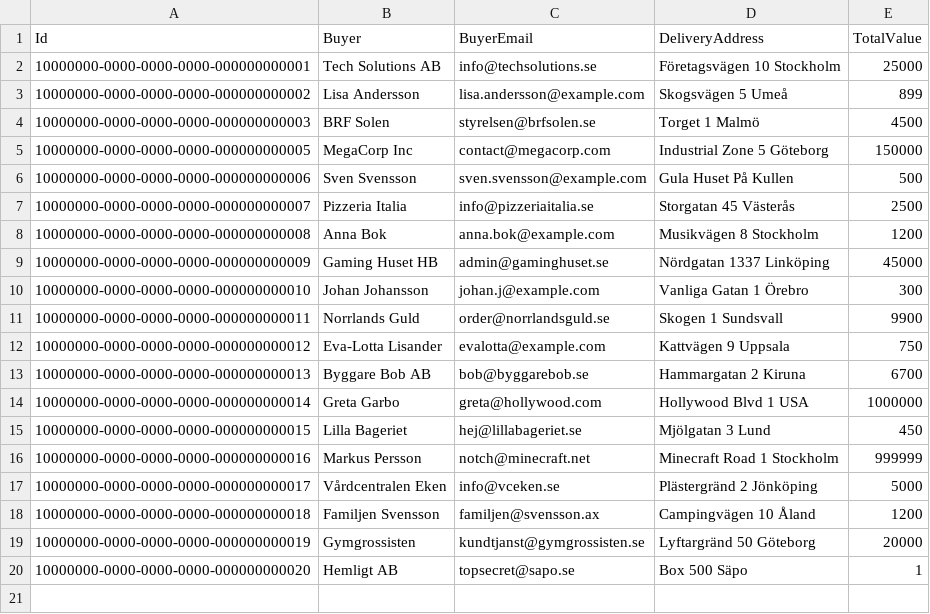
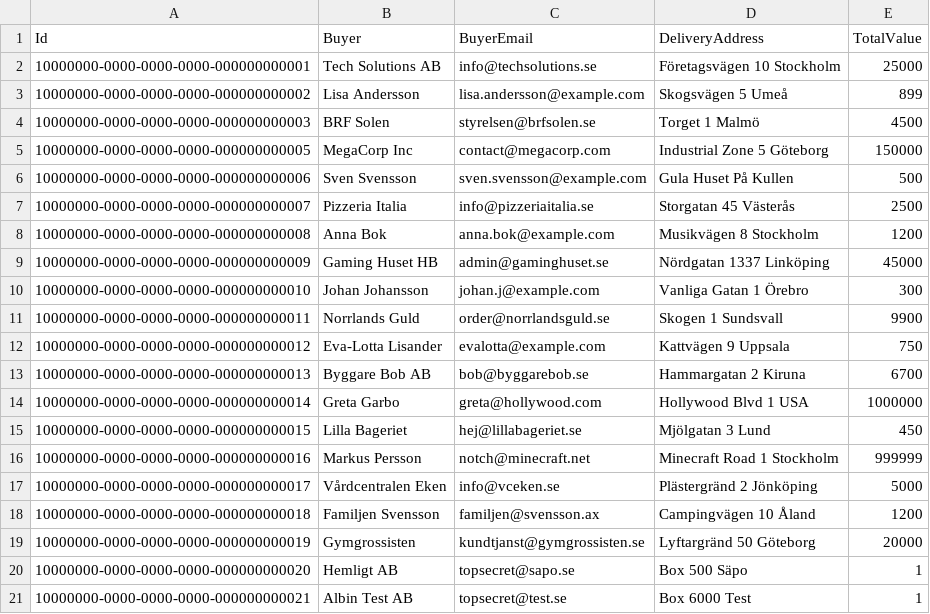
Before and after one commit to AlbinCode/StarCorp-AlbinVersion, a CSV file: StarCorp/Content/Orders.csv, drawn as a sheet.

Commit message:
AppDbContext inmemory implemented, hardcoded products and orders.

```diff
--- a/StarCorp/Content/Orders.csv
+++ b/StarCorp/Content/Orders.csv
@@ -20 +20,2 @@ Id,Buyer,BuyerEmail,DeliveryAddress,TotalValue
 10000000-0000-0000-0000-000000000020,Hemligt AB,topsecret@sapo.se,Box 500 Säpo,1
+10000000-0000-0000-0000-000000000021,Albin Test AB,topsecret@test.se,Box 6000 Test,1
```
Also changed, not shown: StarCorp/Content/OrderLines.csv, 6 other files.
